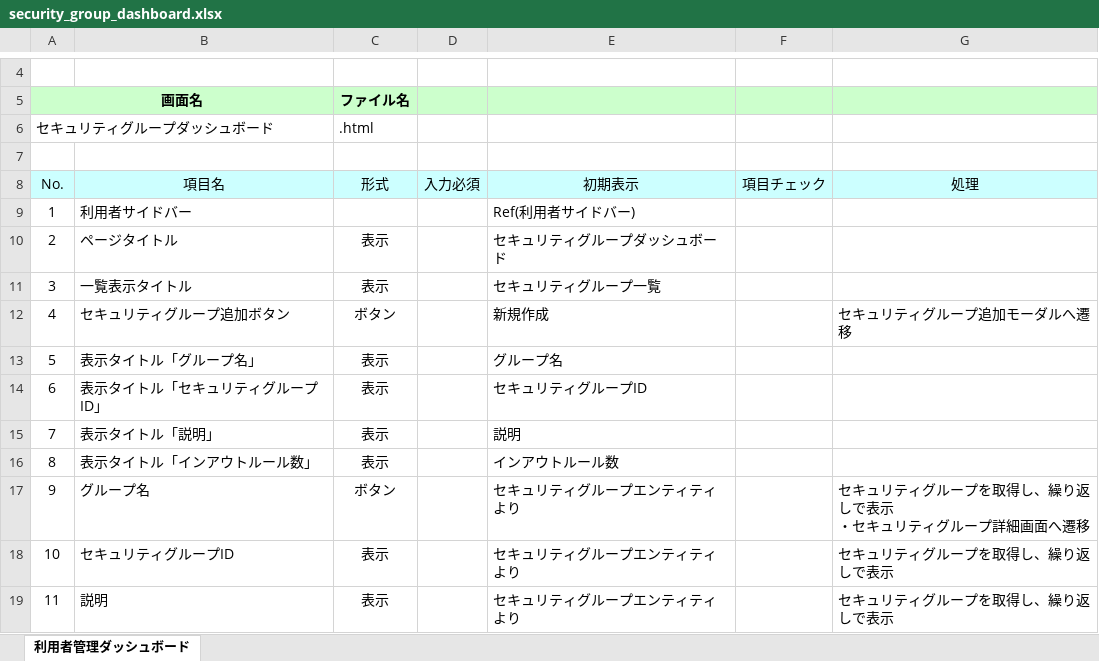
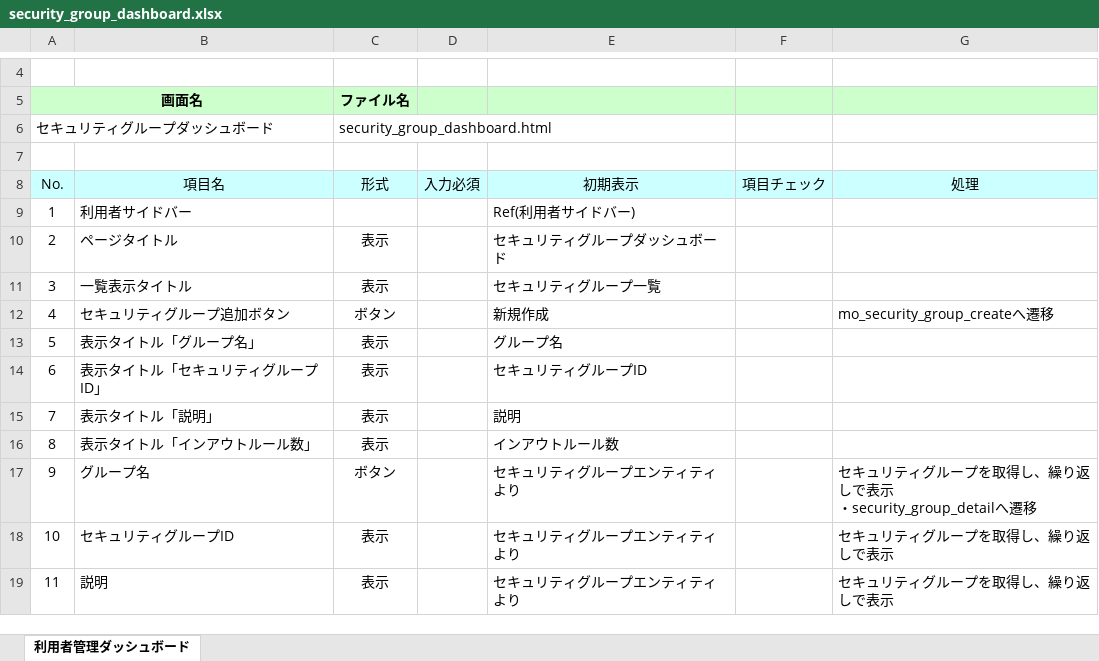
Before and after one commit to okkass/Kamata-Cloud-Infrastructure, an Excel workbook: docs/画面項目定義書/security_group/security_group_dashboard.xlsx, sheet 利用者管理ダッシュボード, drawn as a sheet; only a part is shown, gaps mark what is left out; values as stored, in another font and other column widths than the file's, no borders; charts and pictures not drawn; ↵ is a line break in a cell; the diff names each change by its address in the sheet, - before the commit and + after, or states it on an @@ line.

Commit message:
画面項目定義　security_group関連　点検適応

```diff
--- a/docs/画面項目定義書/security_group/security_group_dashboard.xlsx (sheet 利用者管理ダッシュボード)
+++ b/docs/画面項目定義書/security_group/security_group_dashboard.xlsx (sheet 利用者管理ダッシュボード)
-C6 (形式): .html
+C6 (形式): security_group_dashboard.html
-G12 (処理): セキュリティグループ追加モーダルへ遷移
+G12 (処理): mo_security_group_createへ遷移
-G17 (処理): セキュリティグループを取得し、繰り返しで表示 ↵ ・セキュリティグループ詳細画面へ遷移
+G17 (処理): セキュリティグループを取得し、繰り返しで表示 ↵ ・security_group_detailへ遷移
```
Also changed, not shown: docs/画面項目定義書/security_group/mo_security_group_create.xlsx, docs/画面項目定義書/security_group/security_group_deteil.xlsx.
